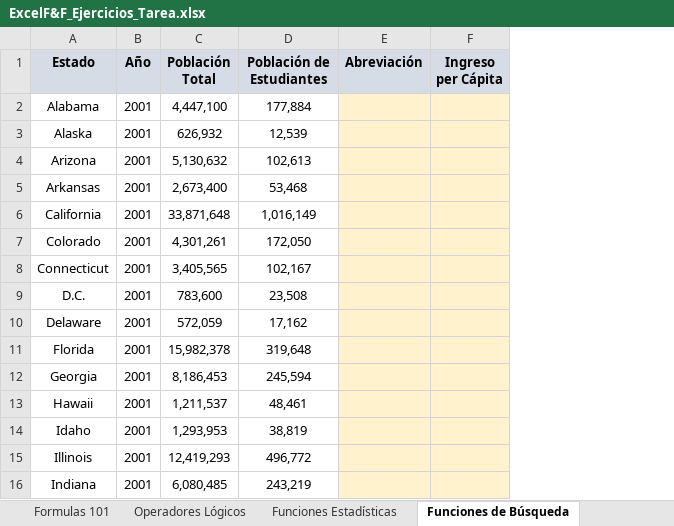
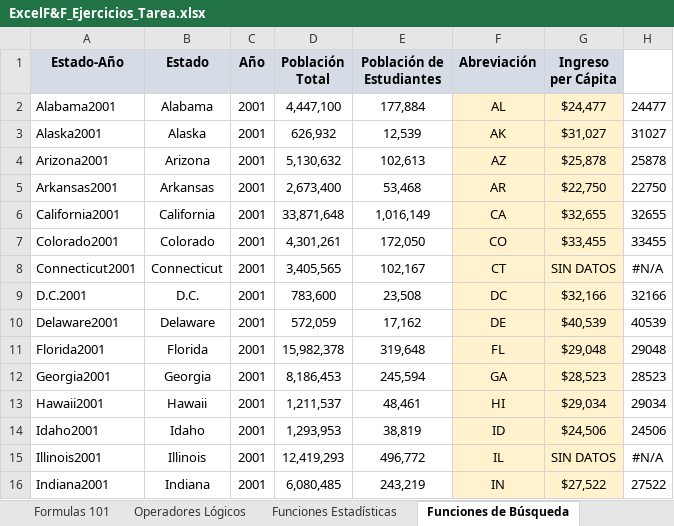
Before and after one commit to CarlosCamposs/Udemy-Excel, an Excel workbook: ExcelF&F_Ejercicios_Tarea.xlsx, sheet Funciones de Búsqueda, drawn as a sheet; only a part is shown; values as stored, in another font and other column widths than the file's, no borders; charts and pictures not drawn; addresses are those after the commit; the diff covers the shown part only; the diff names each change by its address in the sheet, - before the commit and + after, or states it on an @@ line.

```diff
--- a/ExcelF&F_Ejercicios_Tarea.xlsx (sheet Funciones de Búsqueda)
+++ b/ExcelF&F_Ejercicios_Tarea.xlsx (sheet Funciones de Búsqueda)
+column A (Estado-Año), rows 2-16: Alabama2001 | Alaska2001 | Arizona2001 | Arkansas2001 | California2001 | Colorado2001 | Connecticut2001 | D.C.2001 | Delaware2001 | Florida2001 | Georgia2001 | Hawaii2001 | Idaho2001 | Illinois2001 | Indiana2001
+column H, rows 2-16: 24477 | 31027 | 25878 | 22750 | 32655 | 33455 | #N/A | 32166 | 40539 | 29048 | 28523 | 29034 | 24506 | #N/A | 27522
-F2 (Abreviación): (empty)
+F2 (Abreviación): AL
-G2 (Ingreso per Cápita): (empty)
+G2 (Ingreso per Cápita): $24,477
-F3 (Abreviación): (empty)
+F3 (Abreviación): AK
-G3 (Ingreso per Cápita): (empty)
+G3 (Ingreso per Cápita): $31,027
-F4 (Abreviación): (empty)
+F4 (Abreviación): AZ
-G4 (Ingreso per Cápita): (empty)
+G4 (Ingreso per Cápita): $25,878
-F5 (Abreviación): (empty)
+F5 (Abreviación): AR
-G5 (Ingreso per Cápita): (empty)
+G5 (Ingreso per Cápita): $22,750
-F6 (Abreviación): (empty)
+F6 (Abreviación): CA
-G6 (Ingreso per Cápita): (empty)
+G6 (Ingreso per Cápita): $32,655
-F7 (Abreviación): (empty)
+F7 (Abreviación): CO
-G7 (Ingreso per Cápita): (empty)
+G7 (Ingreso per Cápita): $33,455
-F8 (Abreviación): (empty)
+F8 (Abreviación): CT
-G8 (Ingreso per Cápita): (empty)
+G8 (Ingreso per Cápita): SIN DATOS
-F9 (Abreviación): (empty)
+F9 (Abreviación): DC
-G9 (Ingreso per Cápita): (empty)
+G9 (Ingreso per Cápita): $32,166
-F10 (Abreviación): (empty)
+F10 (Abreviación): DE
-G10 (Ingreso per Cápita): (empty)
+G10 (Ingreso per Cápita): $40,539
-F11 (Abreviación): (empty)
+F11 (Abreviación): FL
-G11 (Ingreso per Cápita): (empty)
+G11 (Ingreso per Cápita): $29,048
-F12 (Abreviación): (empty)
+F12 (Abreviación): GA
-G12 (Ingreso per Cápita): (empty)
+G12 (Ingreso per Cápita): $28,523
-F13 (Abreviación): (empty)
+F13 (Abreviación): HI
-G13 (Ingreso per Cápita): (empty)
+G13 (Ingreso per Cápita): $29,034
-F14 (Abreviación): (empty)
+F14 (Abreviación): ID
-G14 (Ingreso per Cápita): (empty)
+G14 (Ingreso per Cápita): $24,506
-F15 (Abreviación): (empty)
+F15 (Abreviación): IL
-G15 (Ingreso per Cápita): (empty)
+G15 (Ingreso per Cápita): SIN DATOS
-F16 (Abreviación): (empty)
+F16 (Abreviación): IN
-G16 (Ingreso per Cápita): (empty)
+G16 (Ingreso per Cápita): $27,522
```
Also changed, not shown: 378 edited cells elsewhere in this sheet, sheet DESREF & CONTARA, sheet INDICE & COINCIDIR, sheet Ingresos por Estado (2001-2004), charts or pictures, ExcelF&F_Ejercicios_Tarea_RESPUESTAS.xlsx, 1 other file.
